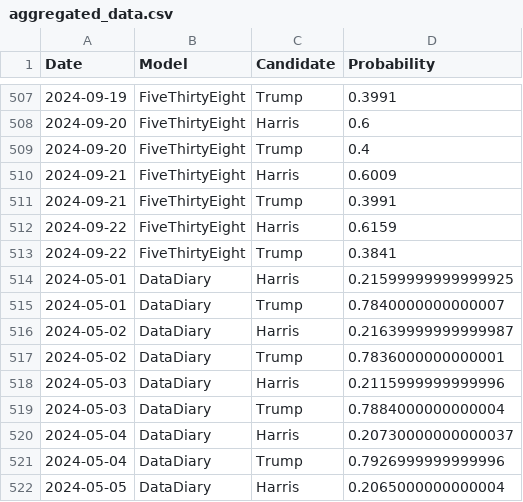
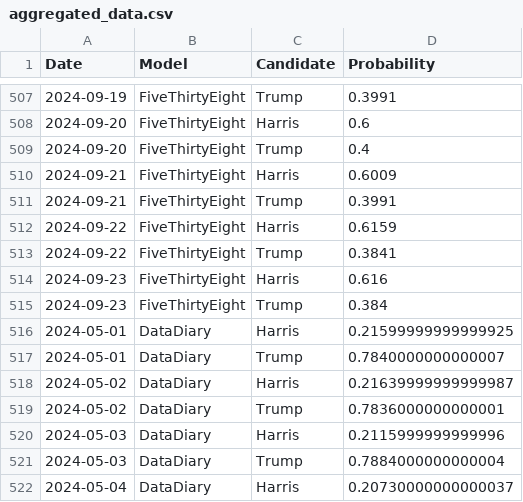
Before and after one commit to PaulMainwood/Election2024, a CSV file: aggregated_data.csv, drawn as a sheet; only a part is shown, gaps mark what is left out; the shorter side is filled out with more unchanged rows.

```diff
--- a/aggregated_data.csv
+++ b/aggregated_data.csv
@@ -513,2 +513,4 @@ Date,Model,Candidate,Probability
 2024-09-22,FiveThirtyEight,Trump,0.3841
+2024-09-23,FiveThirtyEight,Harris,0.616
+2024-09-23,FiveThirtyEight,Trump,0.384
 2024-05-01,DataDiary,Harris,0.21599999999999925
```
Also changed, not shown: aggregated_data_wide.csv, harris_wide.csv, 2 other files.
